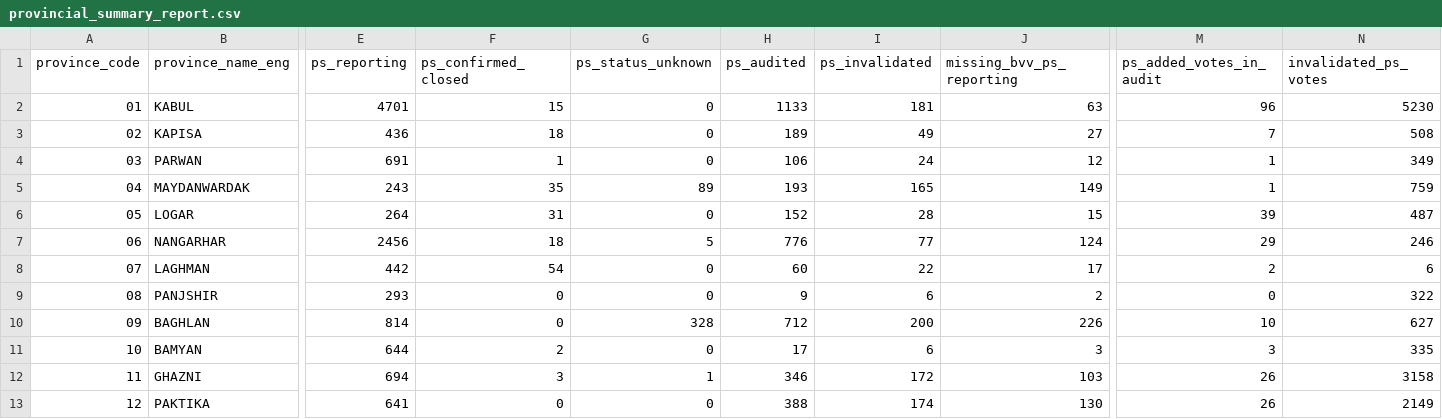
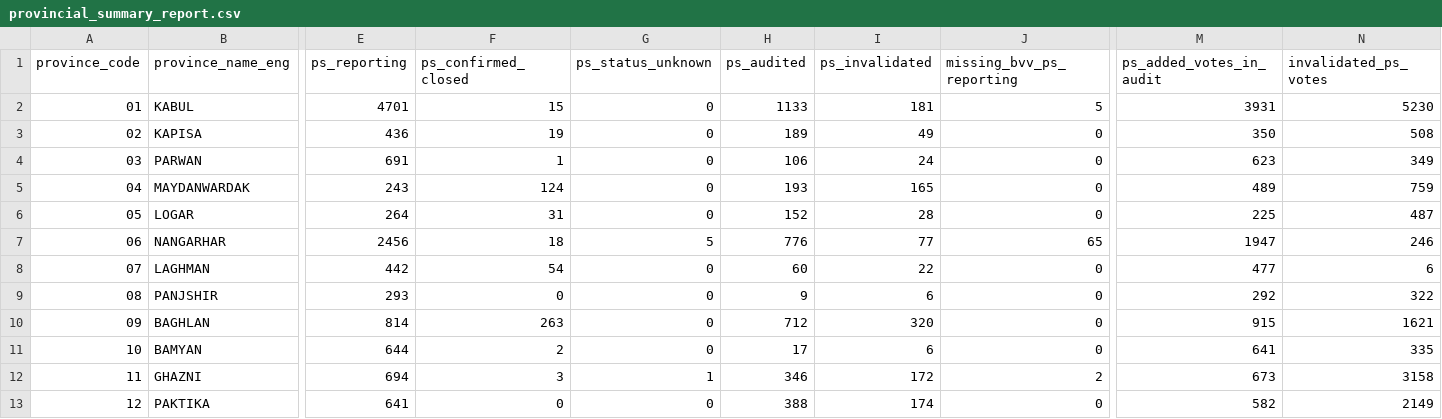
Before and after one commit to colincookman/afghanistan_presidential_election_2019, a CSV file: analysis/provincial_summary_report.csv, drawn as a sheet; only a part is shown, gaps mark what is left out; the diff covers the shown part only; the diff names each change by its address in the sheet, - before the commit and + after, or states it on an @@ line.

Commit message:
Corrections based on scrape errors in invalidated and closd polling stations list

```diff
--- a/analysis/provincial_summary_report.csv
+++ b/analysis/provincial_summary_report.csv
-J2 (missing_bvv_ps_reporting): 63
+J2 (missing_bvv_ps_reporting): 5
-M2 (ps_added_votes_in_audit): 96
+M2 (ps_added_votes_in_audit): 3931
-F3 (ps_confirmed_closed): 18
+F3 (ps_confirmed_closed): 19
-J3 (missing_bvv_ps_reporting): 27
+J3 (missing_bvv_ps_reporting): 0
-M3 (ps_added_votes_in_audit): 7
+M3 (ps_added_votes_in_audit): 350
-J4 (missing_bvv_ps_reporting): 12
+J4 (missing_bvv_ps_reporting): 0
-M4 (ps_added_votes_in_audit): 1
+M4 (ps_added_votes_in_audit): 623
-F5 (ps_confirmed_closed): 35
+F5 (ps_confirmed_closed): 124
-G5 (ps_status_unknown): 89
+G5 (ps_status_unknown): 0
-J5 (missing_bvv_ps_reporting): 149
+J5 (missing_bvv_ps_reporting): 0
-M5 (ps_added_votes_in_audit): 1
+M5 (ps_added_votes_in_audit): 489
-J6 (missing_bvv_ps_reporting): 15
+J6 (missing_bvv_ps_reporting): 0
-M6 (ps_added_votes_in_audit): 39
+M6 (ps_added_votes_in_audit): 225
-J7 (missing_bvv_ps_reporting): 124
+J7 (missing_bvv_ps_reporting): 65
-M7 (ps_added_votes_in_audit): 29
+M7 (ps_added_votes_in_audit): 1947
-J8 (missing_bvv_ps_reporting): 17
+J8 (missing_bvv_ps_reporting): 0
-M8 (ps_added_votes_in_audit): 2
+M8 (ps_added_votes_in_audit): 477
-J9 (missing_bvv_ps_reporting): 2
+J9 (missing_bvv_ps_reporting): 0
-M9 (ps_added_votes_in_audit): 0
+M9 (ps_added_votes_in_audit): 292
-F10 (ps_confirmed_closed): 0
+F10 (ps_confirmed_closed): 263
-G10 (ps_status_unknown): 328
+G10 (ps_status_unknown): 0
-I10 (ps_invalidated): 200
+I10 (ps_invalidated): 320
-J10 (missing_bvv_ps_reporting): 226
+J10 (missing_bvv_ps_reporting): 0
-M10 (ps_added_votes_in_audit): 10
+M10 (ps_added_votes_in_audit): 915
-N10 (invalidated_ps_votes): 627
+N10 (invalidated_ps_votes): 1621
-J11 (missing_bvv_ps_reporting): 3
+J11 (missing_bvv_ps_reporting): 0
-M11 (ps_added_votes_in_audit): 3
+M11 (ps_added_votes_in_audit): 641
-J12 (missing_bvv_ps_reporting): 103
+J12 (missing_bvv_ps_reporting): 2
-M12 (ps_added_votes_in_audit): 26
+M12 (ps_added_votes_in_audit): 673
-J13 (missing_bvv_ps_reporting): 130
+J13 (missing_bvv_ps_reporting): 0
-M13 (ps_added_votes_in_audit): 26
+M13 (ps_added_votes_in_audit): 582
```
Also changed, not shown: 70 edited cells elsewhere in this file, 8 other files.
